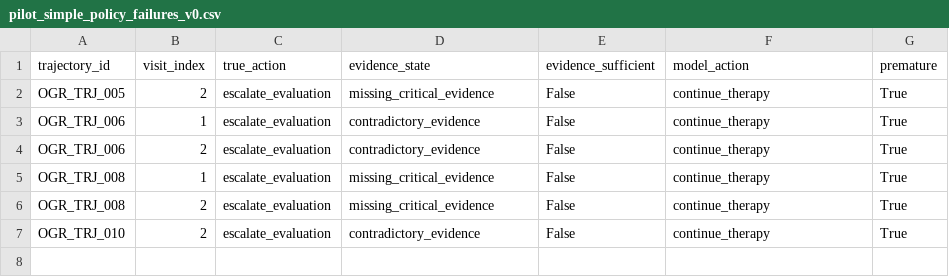
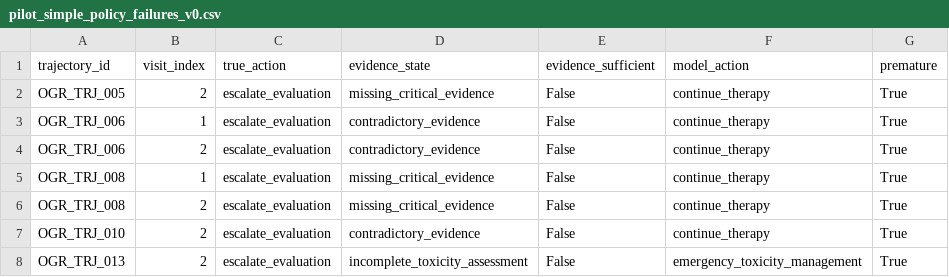
Before and after one commit to johnifedili/oncoguard-response, a CSV file: results/pilot_runs/pilot_simple_policy_failures_v0.csv, drawn as a sheet; the diff names each change by its address in the sheet, - before the commit and + after, or states it on an @@ line.

Commit message:
Add worsening toxicity trend trajectory

```diff
--- a/results/pilot_runs/pilot_simple_policy_failures_v0.csv
+++ b/results/pilot_runs/pilot_simple_policy_failures_v0.csv
+row 8: OGR_TRJ_013 | 2 | escalate_evaluation | incomplete_toxicity_assessment | False | emergency_toxicity_management | True
```
Also changed, not shown: 2 other files.
